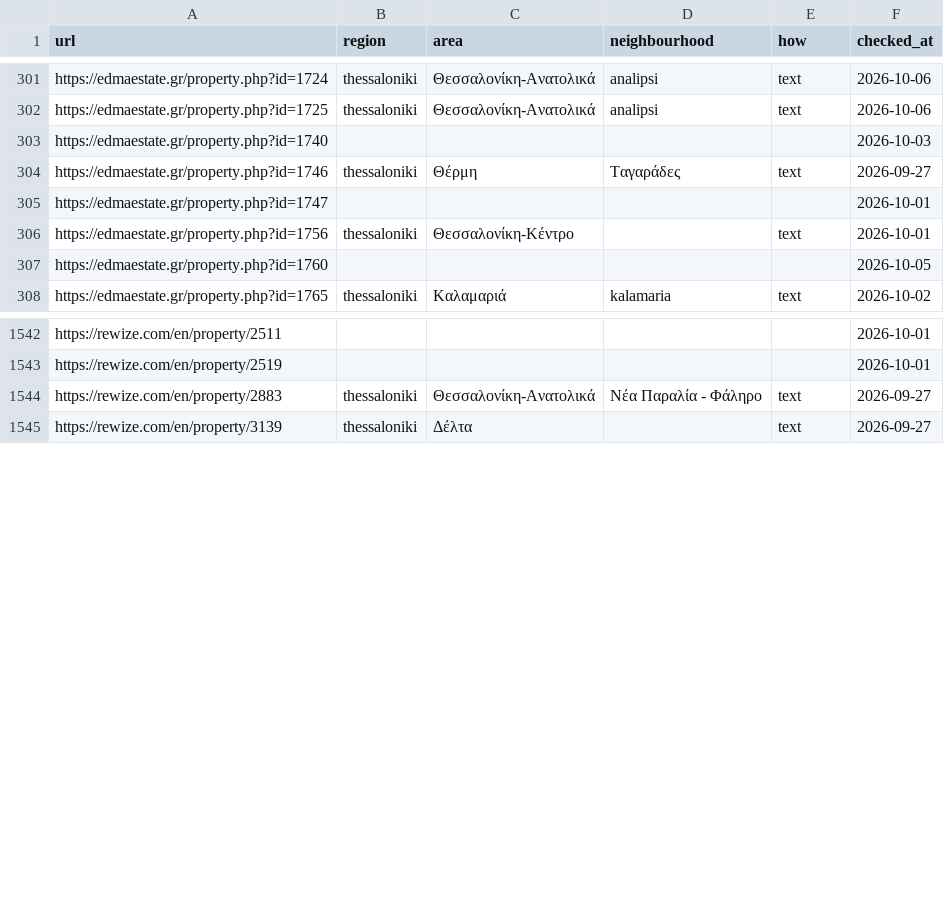
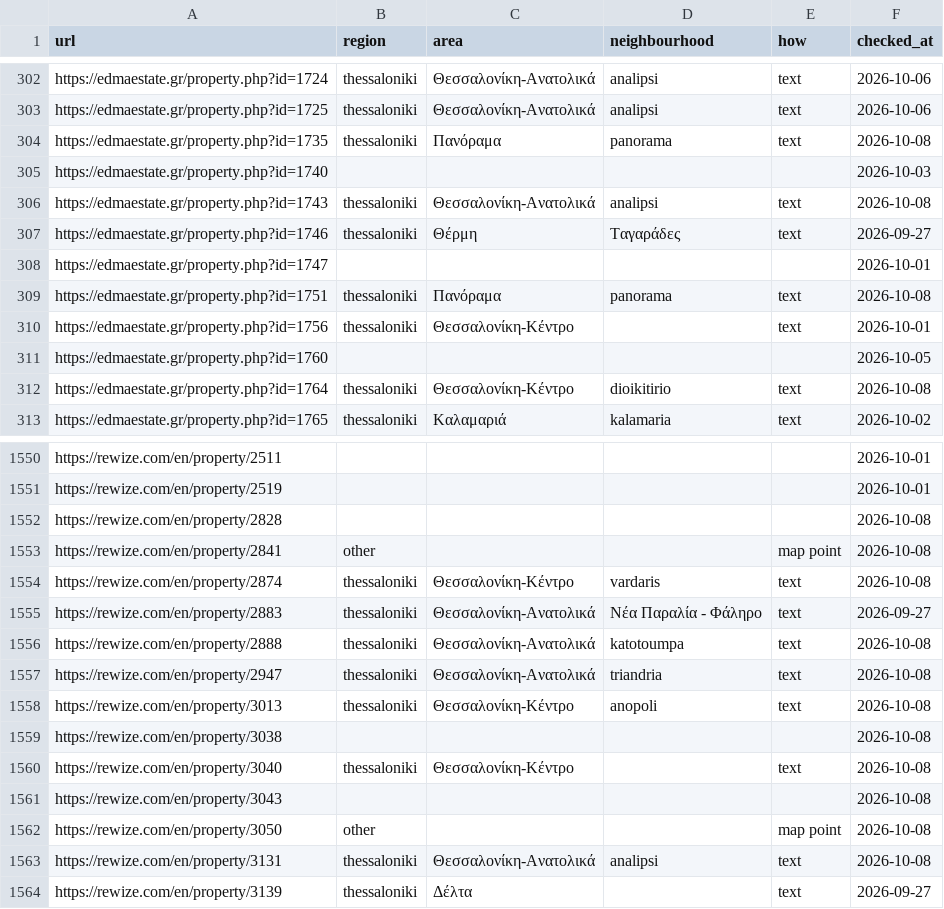
Before and after one commit to jenyshir-eng/Greece-real-estate, a CSV file: data/listings/district_hints.csv, drawn as a sheet; only a part is shown, gaps mark what is left out; the diff covers the shown part only.

Commit message:
Update 2026-10-08 14:08 (Thessaloniki): 815 new listings

```diff
--- a/data/listings/district_hints.csv
+++ b/data/listings/district_hints.csv
@@ -302,7 +303,11 @@ https://edmaestate.gr/property.php?id=1724,thessaloniki,Θεσσαλονίκη-
 https://edmaestate.gr/property.php?id=1725,thessaloniki,Θεσσαλονίκη-Ανατολικά,analipsi,text,2026-10-06
+https://edmaestate.gr/property.php?id=1735,thessaloniki,Πανόραμα,panorama,text,2026-10-08
 https://edmaestate.gr/property.php?id=1740,,,,,2026-10-03
+https://edmaestate.gr/property.php?id=1743,thessaloniki,Θεσσαλονίκη-Ανατολικά,analipsi,text,2026-10-08
 https://edmaestate.gr/property.php?id=1746,thessaloniki,Θέρμη,Ταγαράδες,text,2026-09-27
 https://edmaestate.gr/property.php?id=1747,,,,,2026-10-01
+https://edmaestate.gr/property.php?id=1751,thessaloniki,Πανόραμα,panorama,text,2026-10-08
 https://edmaestate.gr/property.php?id=1756,thessaloniki,Θεσσαλονίκη-Κέντρο,,text,2026-10-01
 https://edmaestate.gr/property.php?id=1760,,,,,2026-10-05
+https://edmaestate.gr/property.php?id=1764,thessaloniki,Θεσσαλονίκη-Κέντρο,dioikitirio,text,2026-10-08
 https://edmaestate.gr/property.php?id=1765,thessaloniki,Καλαμαριά,kalamaria,text,2026-10-02
@@ -1543,3 +1551,14 @@ https://rewize.com/en/property/2511,,,,,2026-10-01
 https://rewize.com/en/property/2519,,,,,2026-10-01
+https://rewize.com/en/property/2828,,,,,2026-10-08
+https://rewize.com/en/property/2841,other,,,map point,2026-10-08
+https://rewize.com/en/property/2874,thessaloniki,Θεσσαλονίκη-Κέντρο,vardaris,text,2026-10-08
 https://rewize.com/en/property/2883,thessaloniki,Θεσσαλονίκη-Ανατολικά,Νέα Παραλία - Φάληρο,text,2026-09-27
+https://rewize.com/en/property/2888,thessaloniki,Θεσσαλονίκη-Ανατολικά,katotoumpa,text,2026-10-08
+https://rewize.com/en/property/2947,thessaloniki,Θεσσαλονίκη-Ανατολικά,triandria,text,2026-10-08
+https://rewize.com/en/property/3013,thessaloniki,Θεσσαλονίκη-Κέντρο,anopoli,text,2026-10-08
+https://rewize.com/en/property/3038,,,,,2026-10-08
+https://rewize.com/en/property/3040,thessaloniki,Θεσσαλονίκη-Κέντρο,,text,2026-10-08
+https://rewize.com/en/property/3043,,,,,2026-10-08
+https://rewize.com/en/property/3050,other,,,map point,2026-10-08
+https://rewize.com/en/property/3131,thessaloniki,Θεσσαλονίκη-Ανατολικά,analipsi,text,2026-10-08
 https://rewize.com/en/property/3139,thessaloniki,Δέλτα,,text,2026-09-27
```
Also changed, not shown: 11 added rows elsewhere in this file, data/listings/collect_report.csv, data/listings/listings_telegram.csv, 13 other files.
